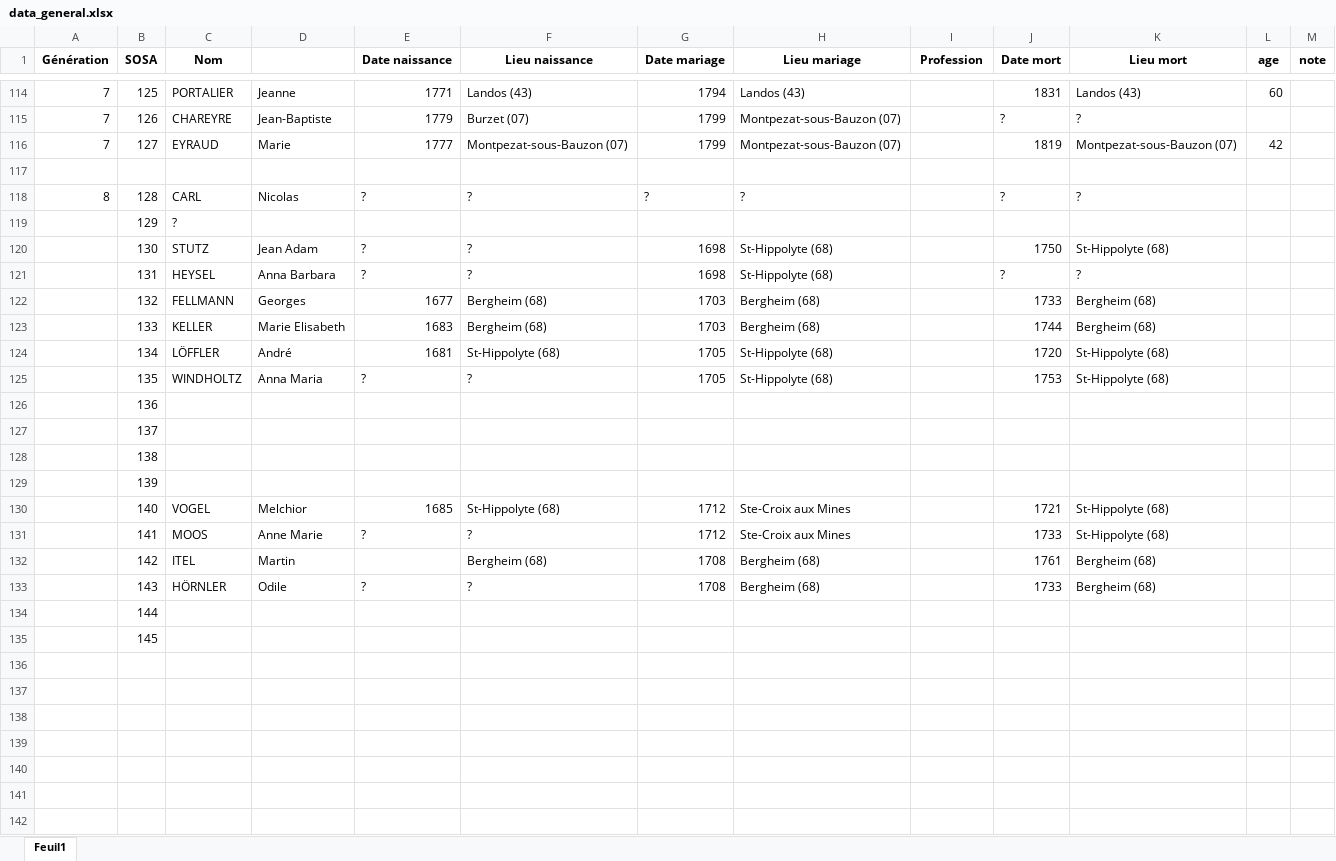
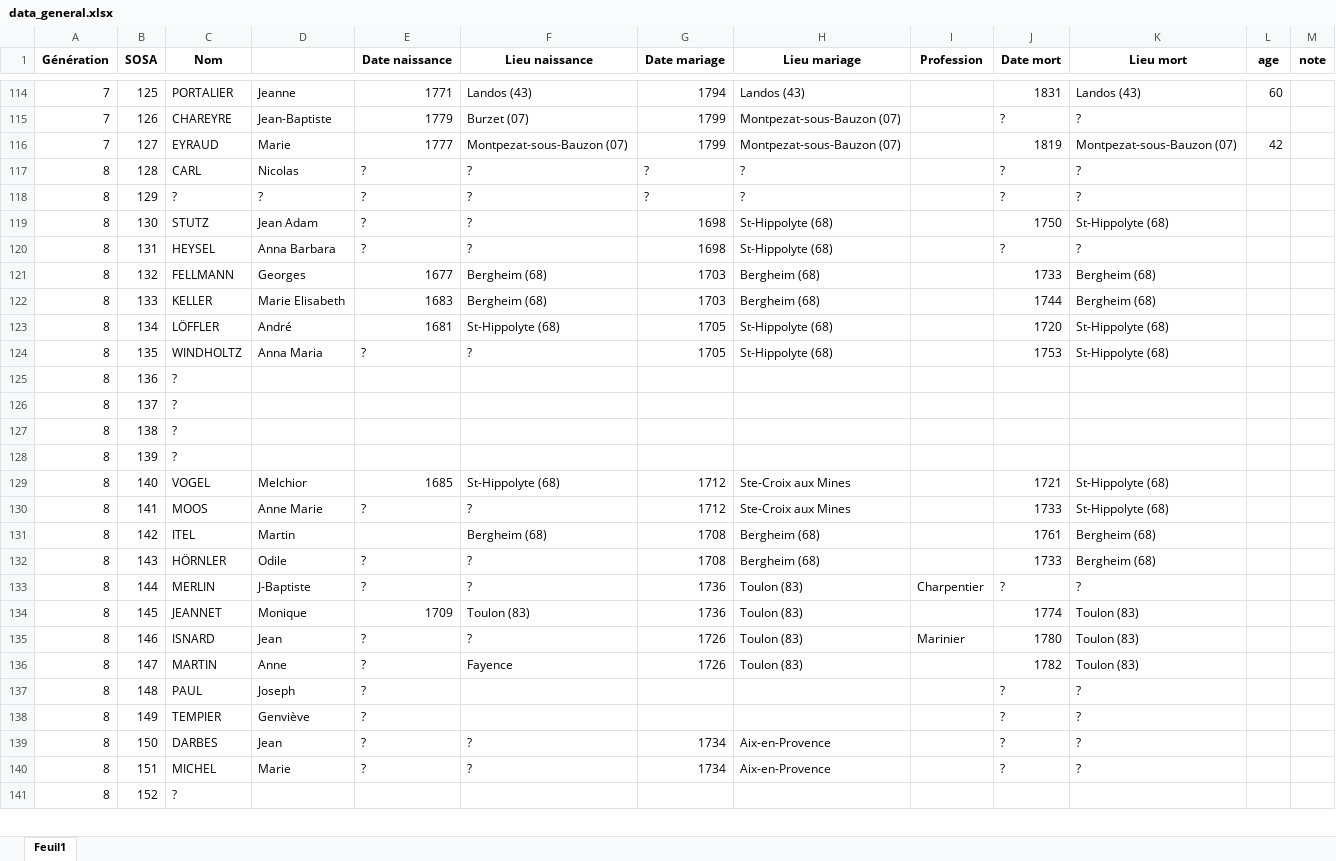
Before and after one commit to vin100zz/babouch, an Excel workbook: famille/data/data_general.xlsx, sheet Feuil1, drawn as a sheet; only a part is shown, gaps mark what is left out; values as stored, in another font and other column widths than the file's, no borders; removed rows and columns are numbered as before the commit, all else as after; the diff covers the shown part only; the diff names each change by its address in the sheet, - before the commit and + after, or states it on an @@ line.

```diff
--- a/famille/data/data_general.xlsx (sheet Feuil1)
+++ b/famille/data/data_general.xlsx (sheet Feuil1)
-row 117: (empty)
-A118:A134 (Génération): (empty)
+A118:A134 (Génération): 8
-D118: (empty)
+D118: ?
-E118 (Date naissance): (empty)
+E118 (Date naissance): ?
-F118 (Lieu naissance): (empty)
+F118 (Lieu naissance): ?
-G118 (Date mariage): (empty)
+G118 (Date mariage): ?
-H118 (Lieu mariage): (empty)
+H118 (Lieu mariage): ?
-J118 (Date mort): (empty)
+J118 (Date mort): ?
-K118 (Lieu mort): (empty)
+K118 (Lieu mort): ?
-C125:C128 (Nom): (empty)
+C125:C128 (Nom): ?
-C133 (Nom): (empty)
+C133 (Nom): MERLIN
-D133: (empty)
+D133: J-Baptiste
-E133 (Date naissance): (empty)
+E133 (Date naissance): ?
-F133 (Lieu naissance): (empty)
+F133 (Lieu naissance): ?
-G133:G134 (Date mariage): (empty)
+G133:G134 (Date mariage): 1736
-H133:H134 (Lieu mariage): (empty)
+H133:H134 (Lieu mariage): Toulon (83)
-I133 (Profession): (empty)
+I133 (Profession): Charpentier
-J133 (Date mort): (empty)
+J133 (Date mort): ?
-K133 (Lieu mort): (empty)
+K133 (Lieu mort): ?
-C134 (Nom): (empty)
+C134 (Nom): JEANNET
-D134: (empty)
+D134: Monique
-E134 (Date naissance): (empty)
+E134 (Date naissance): 1709
-F134 (Lieu naissance): (empty)
+F134 (Lieu naissance): Toulon (83)
-J134 (Date mort): (empty)
+J134 (Date mort): 1774
-K134 (Lieu mort): (empty)
+K134 (Lieu mort): Toulon (83)
-row 135: (empty)
+row 135: 8 | 146 | ISNARD | Jean | ? | ? | 1726 | Toulon (83) | Marinier | 1780 | Toulon (83)
-row 136: (empty)
+row 136: 8 | 147 | MARTIN | Anne | ? | Fayence | 1726 | Toulon (83) |  | 1782 | Toulon (83)
-row 137: (empty)
+row 137: 8 | 148 | PAUL | Joseph | ? |  |  |  |  | ? | ?
-row 138: (empty)
+row 138: 8 | 149 | TEMPIER | Genviève | ? |  |  |  |  | ? | ?
-row 139: (empty)
+row 139: 8 | 150 | DARBES | Jean | ? | ? | 1734 | Aix-en-Provence |  | ? | ?
-row 140: (empty)
+row 140: 8 | 151 | MICHEL | Marie | ? | ? | 1734 | Aix-en-Provence |  | ? | ?
-row 141: (empty)
+row 141: 8 | 152 | ?
```
Also changed, not shown: 76 added rows and 115 edited cells elsewhere in this sheet, 4 other files.
